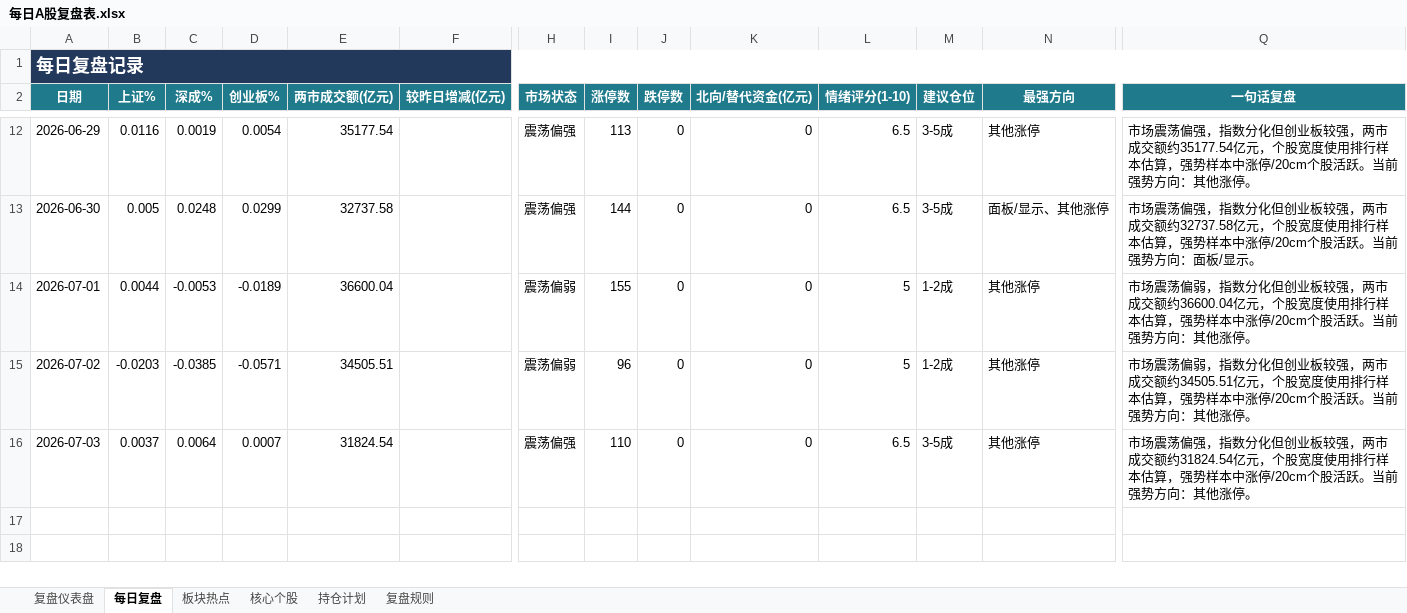
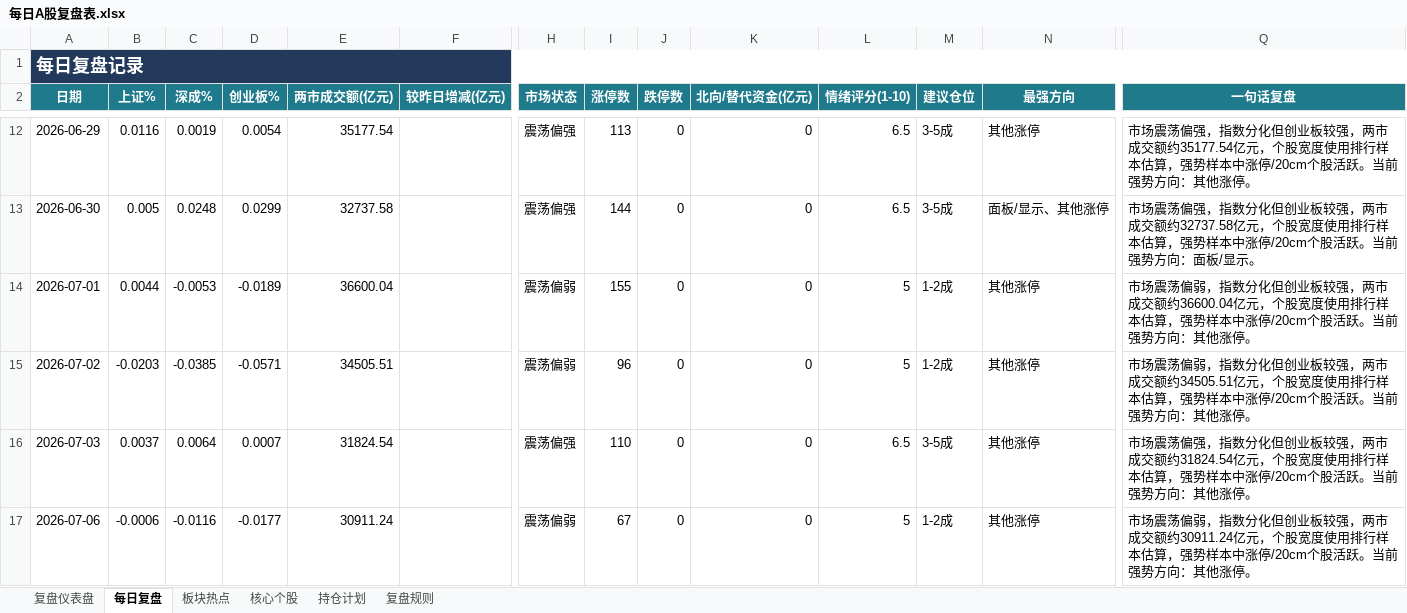
Before and after one commit to Toristricky/a-share-daily-review, an Excel workbook: 每日A股复盘表.xlsx, sheet 每日复盘, drawn as a sheet; only a part is shown, gaps mark what is left out; values as stored, in another font and other column widths than the file's, no borders; rows hold the shown columns only; the diff names each change by its address in the sheet, - before the commit and + after, or states it on an @@ line.

```diff
--- a/每日A股复盘表.xlsx (sheet 每日复盘)
+++ b/每日A股复盘表.xlsx (sheet 每日复盘)
+row 17: 2026-07-06 | -0.0006 | -0.0116 | -0.0177 | 30911.24 |  | 震荡偏弱 | 67 | 0 | 0 | 5 | 1-2成 | 其他涨停 | 市场震荡偏弱，指数分化但创业板较强，两市成交额约30911.24亿元，个股宽度使用排行样本估算，强势样本中涨停/20cm个股活跃。当前强势方向：其他涨停。
```
Also changed, not shown: 3 other files.
